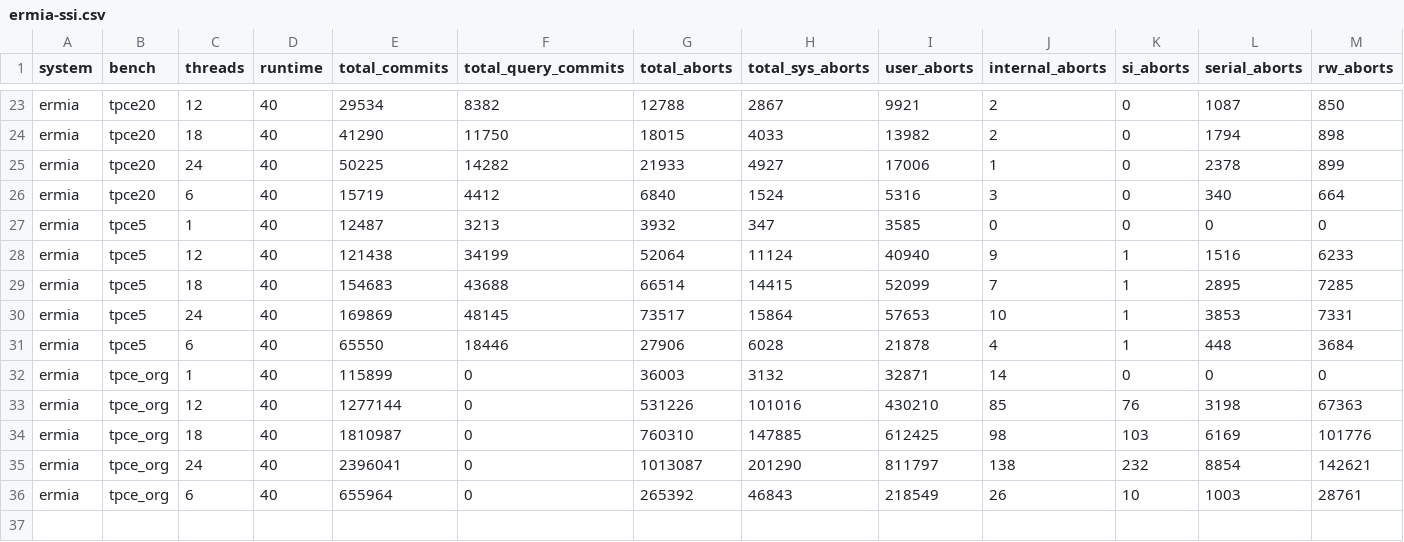
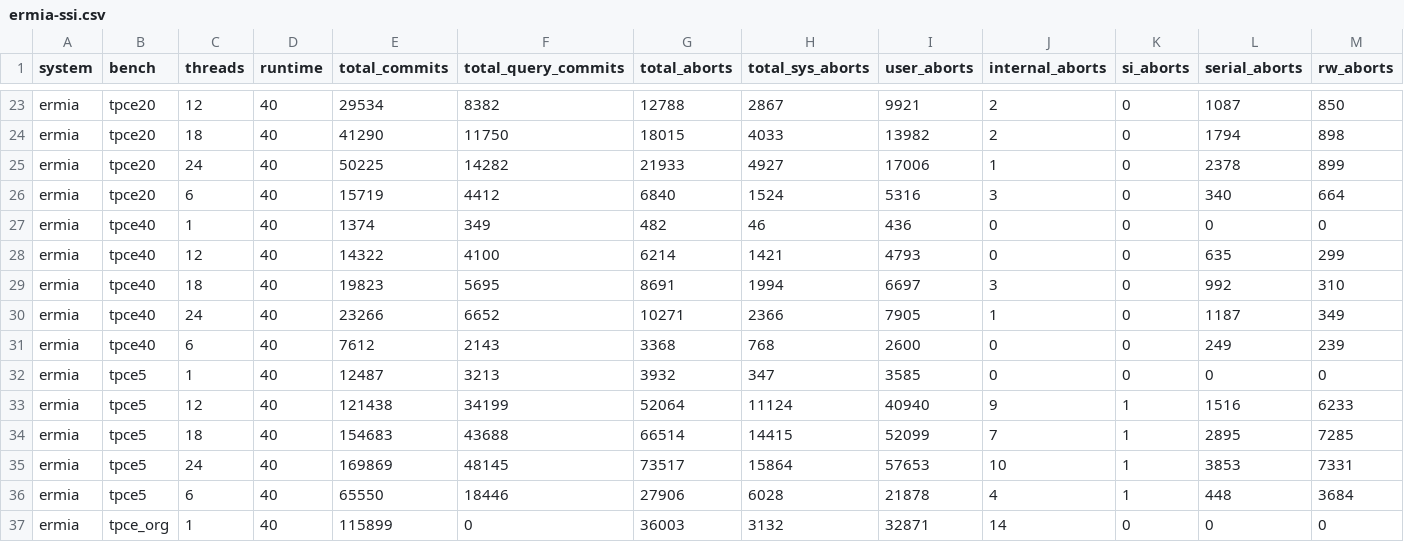
Before and after one commit to sfu-dis/corobase, a CSV file: doc/vldb_result/ermia-ssi.csv, drawn as a sheet; only a part is shown, gaps mark what is left out; the shorter side is filled out with more unchanged rows; rows hold the shown columns only; the diff names each change by its address in the sheet, - before the commit and + after, or states it on an @@ line.

Commit message:
paper: tpce40 added, figure fix

```diff
--- a/doc/vldb_result/ermia-ssi.csv
+++ b/doc/vldb_result/ermia-ssi.csv
+row 27: ermia | tpce40 | 1 | 40 | 1374 | 349 | 482 | 46 | 436 | 0 | 0 | 0 | 0
+row 28: ermia | tpce40 | 12 | 40 | 14322 | 4100 | 6214 | 1421 | 4793 | 0 | 0 | 635 | 299
+row 29: ermia | tpce40 | 18 | 40 | 19823 | 5695 | 8691 | 1994 | 6697 | 3 | 0 | 992 | 310
+row 30: ermia | tpce40 | 24 | 40 | 23266 | 6652 | 10271 | 2366 | 7905 | 1 | 0 | 1187 | 349
+row 31: ermia | tpce40 | 6 | 40 | 7612 | 2143 | 3368 | 768 | 2600 | 0 | 0 | 249 | 239
```
Also changed, not shown: doc/vldb_result/ermia-si.csv, doc/vldb_result/silo.csv, 3 other files.
